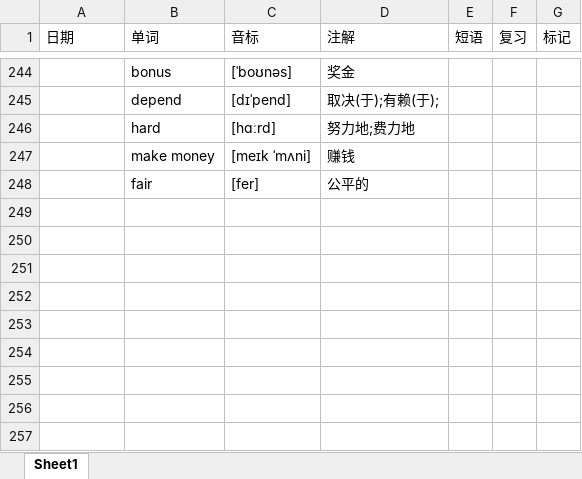
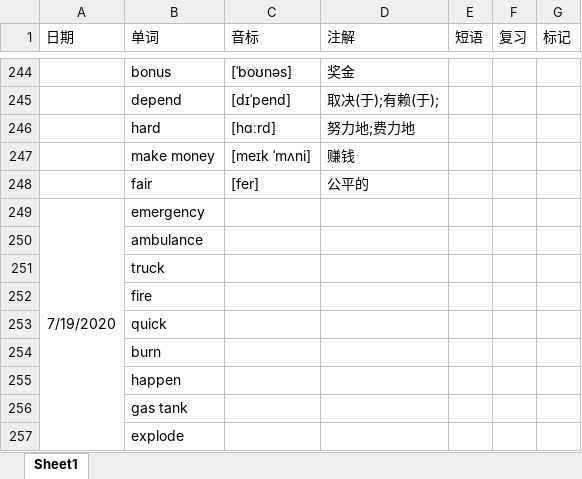
Before and after one commit to GnGx-G/MyMind, an Excel workbook: WordExcel/单词记忆.xlsx, sheet Sheet1, drawn as a sheet; only a part is shown, gaps mark what is left out; values as stored, in another font and other column widths than the file's, no borders; the diff names each change by its address in the sheet, - before the commit and + after, or states it on an @@ line.

Commit message:
19号课本单词提交

```diff
--- a/WordExcel/单词记忆.xlsx (sheet Sheet1)
+++ b/WordExcel/单词记忆.xlsx (sheet Sheet1)
+row 249: 7/19/2020 | emergency
+row 250:  | ambulance
+row 251:  | truck
+row 252:  | fire
+row 253:  | quick
+row 254:  | burn
+row 255:  | happen
+row 256:  | gas tank
+row 257:  | explode
```
